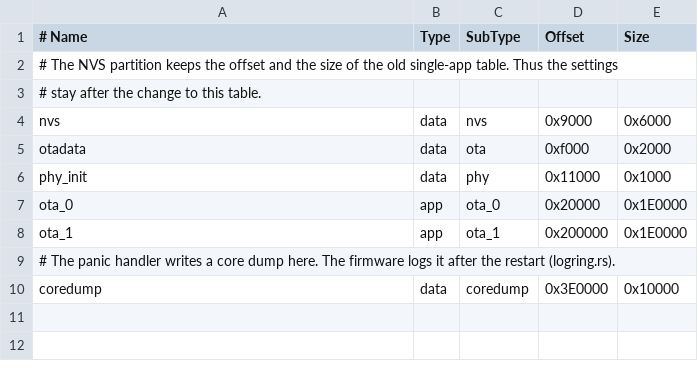
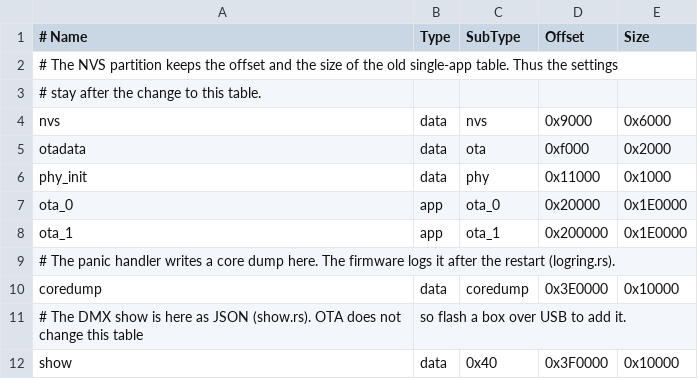
Before and after one commit to strikeout/autoblink, a CSV file: esp32/partitions.csv, drawn as a sheet.

Commit message:
Add the show partition to the firmware
The partition table gets the 64 KB partition "show" at 0x3F0000. OTA does
not change the partition table, so a box needs one flash over USB to get it.

The new module show.rs keeps the DMX show as JSON in this partition. Bytes
0 to 3 hold the length of the JSON. The save writes the length last, so a
power loss gives "no show". The save counts the bytes first and erases only
the sectors that the new data needs. A show that is too large does not erase
the stored show. The load reads through a 256-byte buffer and calls
sanitize.

The DMX output is now a default feature.

```diff
--- a/esp32/partitions.csv
+++ b/esp32/partitions.csv
@@ -10 +10,3 @@ ota_1,    app,  ota_1,   0x200000, 0x1E0000
 coredump, data, coredump, 0x3E0000, 0x10000
+# The DMX show is here as JSON (show.rs). OTA does not change this table, so flash a box over USB to add it.
+show,     data, 0x40,    0x3F0000, 0x10000
```
Also changed, not shown: 4 other files.
